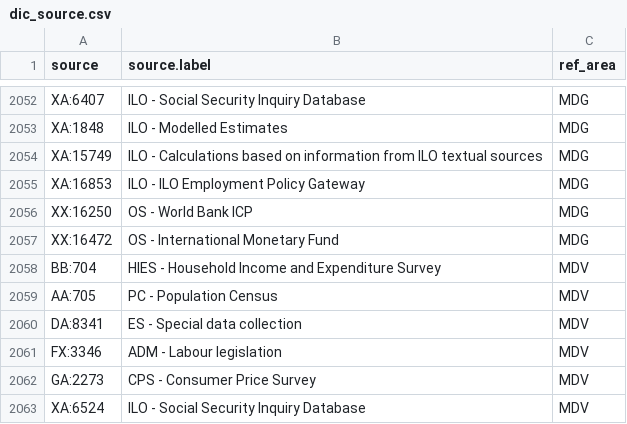
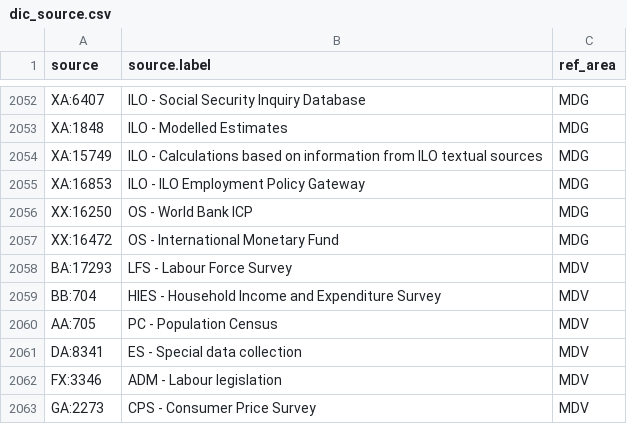
Before and after one commit to GYZ001/costmodel, a CSV file: data/raw/ilostat/dic_source.csv, drawn as a sheet; only a part is shown, gaps mark what is left out; the shorter side is filled out with more unchanged rows; the diff names each change by its address in the sheet, - before the commit and + after, or states it on an @@ line.

```diff
--- a/data/raw/ilostat/dic_source.csv
+++ b/data/raw/ilostat/dic_source.csv
+row 2058: BA:17293 | LFS - Labour Force Survey | MDV
```
Also changed, not shown: data/raw/ilostat/EAR_EHRA_SEX_CUR_NB_A.csv, data/raw/ilostat/EAR_EHRM_SEX_CUR_NB_A.csv, 5 other files.
